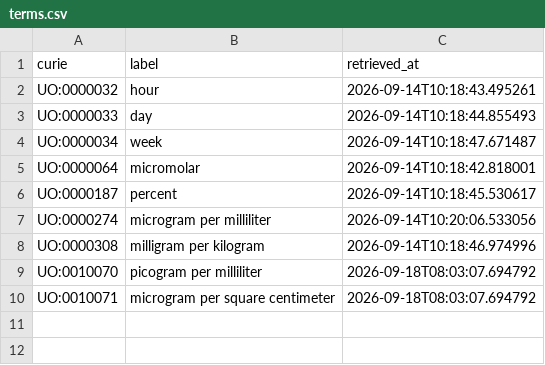
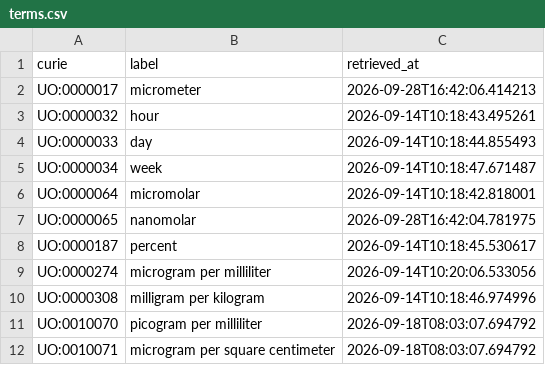
Before and after one commit to EHS-Data-Standards/somamech, a CSV file: cache/uo/terms.csv, drawn as a sheet.

```diff
--- a/cache/uo/terms.csv
+++ b/cache/uo/terms.csv
@@ -1,2 +1,3 @@
 curie,label,retrieved_at
+UO:0000017,micrometer,2026-09-28T16:42:06.414213
 UO:0000032,hour,2026-09-14T10:18:43.495261
@@ -5,2 +6,3 @@ UO:0000034,week,2026-09-14T10:18:47.671487
 UO:0000064,micromolar,2026-09-14T10:18:42.818001
+UO:0000065,nanomolar,2026-09-28T16:42:04.781975
 UO:0000187,percent,2026-09-14T10:18:45.530617
```
Also changed, not shown: cache/chebi/terms.csv, 4 other files.
